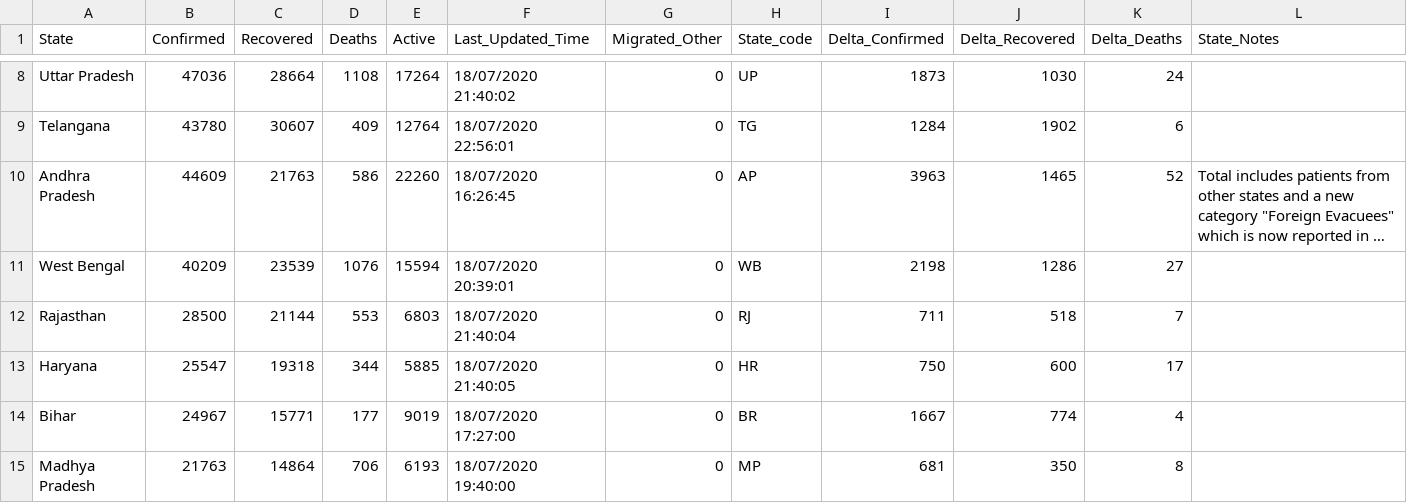
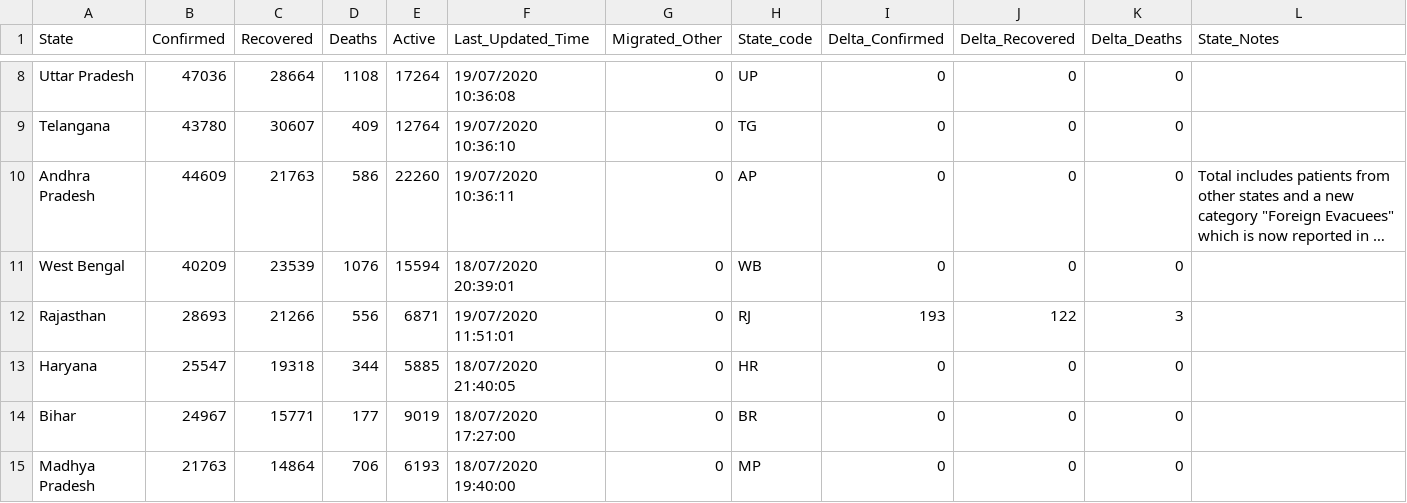
Before and after one commit to Sambhawam07/India-covid19-datasets, a CSV file: state_level_latest.csv, drawn as a sheet; only a part is shown, gaps mark what is left out; long unchanged cells end in …; the diff covers the shown part only; the diff names each change by its address in the sheet, - before the commit and + after, or states it on an @@ line.

```diff
--- a/state_level_latest.csv
+++ b/state_level_latest.csv
-F8 (Last_Updated_Time): 18/07/2020 21:40:02
+F8 (Last_Updated_Time): 19/07/2020 10:36:08
-I8 (Delta_Confirmed): 1873
+I8 (Delta_Confirmed): 0
-J8 (Delta_Recovered): 1030
+J8 (Delta_Recovered): 0
-K8 (Delta_Deaths): 24
+K8 (Delta_Deaths): 0
-F9 (Last_Updated_Time): 18/07/2020 22:56:01
+F9 (Last_Updated_Time): 19/07/2020 10:36:10
-I9 (Delta_Confirmed): 1284
+I9 (Delta_Confirmed): 0
-J9 (Delta_Recovered): 1902
+J9 (Delta_Recovered): 0
-K9 (Delta_Deaths): 6
+K9 (Delta_Deaths): 0
-F10 (Last_Updated_Time): 18/07/2020 16:26:45
+F10 (Last_Updated_Time): 19/07/2020 10:36:11
-I10 (Delta_Confirmed): 3963
+I10 (Delta_Confirmed): 0
-J10 (Delta_Recovered): 1465
+J10 (Delta_Recovered): 0
-K10 (Delta_Deaths): 52
+K10 (Delta_Deaths): 0
-I11 (Delta_Confirmed): 2198
+I11 (Delta_Confirmed): 0
-J11 (Delta_Recovered): 1286
+J11 (Delta_Recovered): 0
-K11 (Delta_Deaths): 27
+K11 (Delta_Deaths): 0
-B12 (Confirmed): 28500
+B12 (Confirmed): 28693
-C12 (Recovered): 21144
+C12 (Recovered): 21266
-D12 (Deaths): 553
+D12 (Deaths): 556
-E12 (Active): 6803
+E12 (Active): 6871
-F12 (Last_Updated_Time): 18/07/2020 21:40:04
+F12 (Last_Updated_Time): 19/07/2020 11:51:01
-I12 (Delta_Confirmed): 711
+I12 (Delta_Confirmed): 193
-J12 (Delta_Recovered): 518
+J12 (Delta_Recovered): 122
-K12 (Delta_Deaths): 7
+K12 (Delta_Deaths): 3
-I13 (Delta_Confirmed): 750
+I13 (Delta_Confirmed): 0
-J13 (Delta_Recovered): 600
+J13 (Delta_Recovered): 0
-K13 (Delta_Deaths): 17
+K13 (Delta_Deaths): 0
-I14 (Delta_Confirmed): 1667
+I14 (Delta_Confirmed): 0
-J14 (Delta_Recovered): 774
+J14 (Delta_Recovered): 0
-K14 (Delta_Deaths): 4
+K14 (Delta_Deaths): 0
-I15 (Delta_Confirmed): 681
+I15 (Delta_Confirmed): 0
-J15 (Delta_Recovered): 350
+J15 (Delta_Recovered): 0
-K15 (Delta_Deaths): 8
+K15 (Delta_Deaths): 0
```
Also changed, not shown: 110 edited cells elsewhere in this file, ICMR_tests_day_wise.csv, complete_data.csv, 7 other files.
